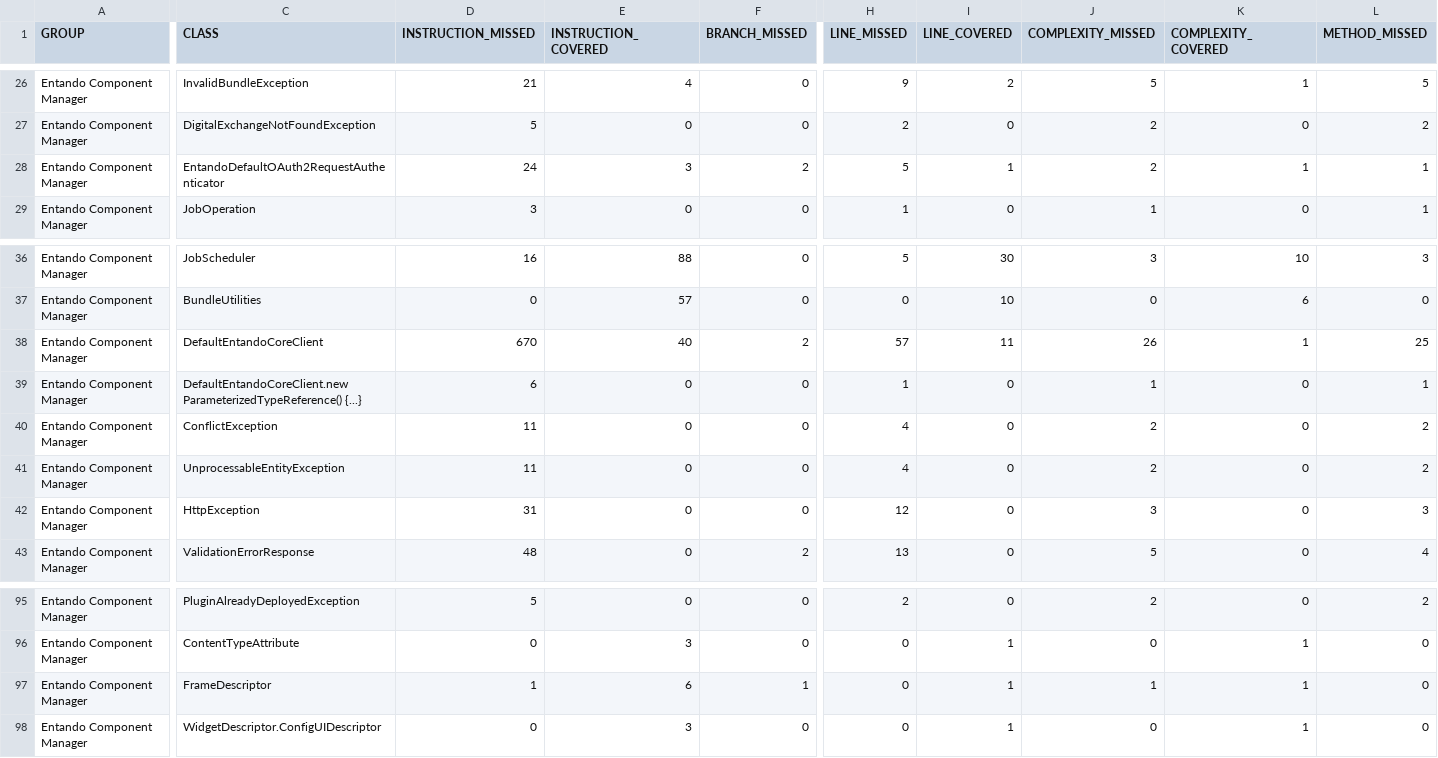
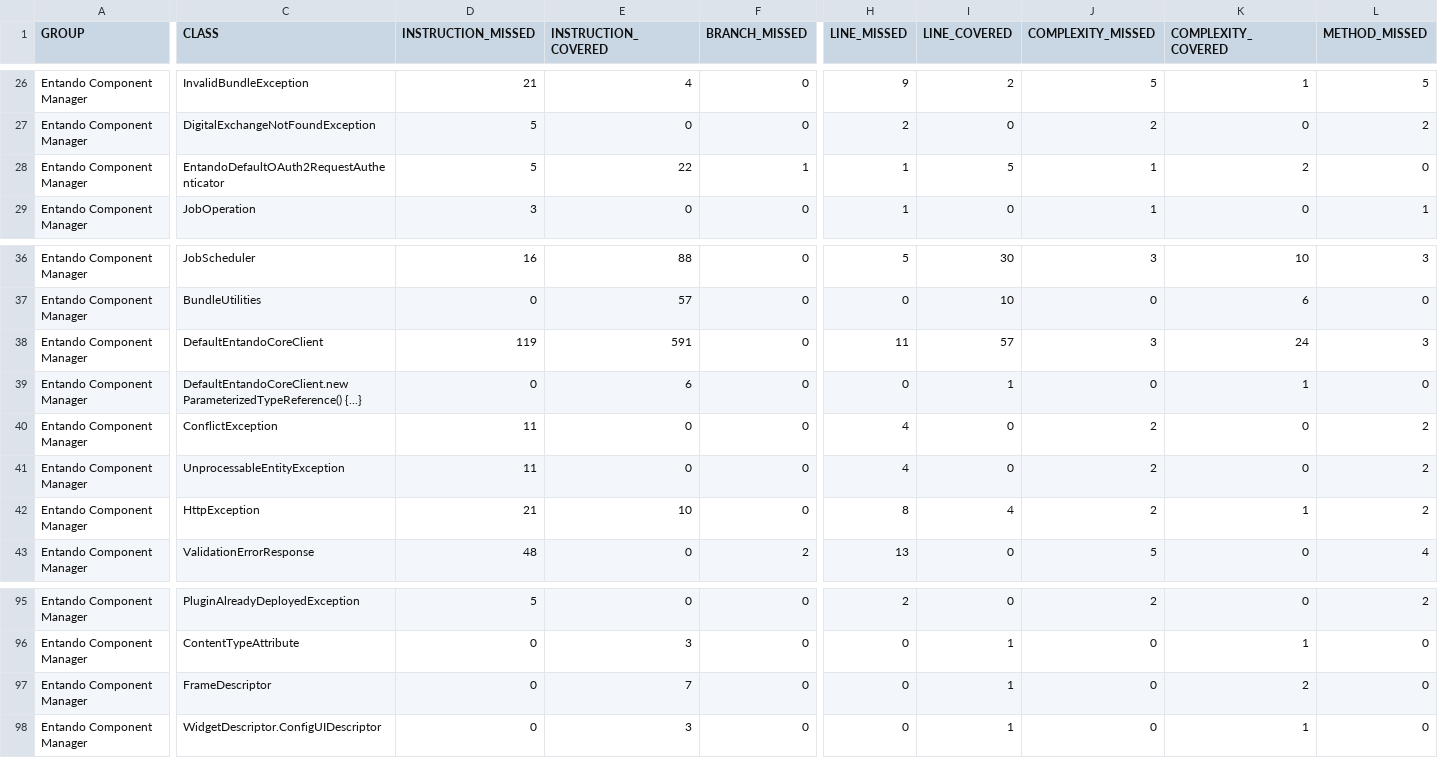
Before and after one commit to entando-k8s-infrastructure/devops-results, a CSV file: entando-component-manager/PR-49/jacoco/jacoco.csv, drawn as a sheet; only a part is shown, gaps mark what is left out; removed rows and columns are numbered as before the commit, all else as after; rows hold the shown columns only; the diff covers the shown part only; the diff names each change by its address in the sheet, - before the commit and + after, or states it on an @@ line.

Commit message:
Publishing files for path entando-component-manager/PR-49

```diff
--- a/entando-component-manager/PR-49/jacoco/jacoco.csv
+++ b/entando-component-manager/PR-49/jacoco/jacoco.csv
-row 28: Entando Component Manager | EntandoDefaultOAuth2RequestAuthenticator | 24 | 3 | 2 | 5 | 1 | 2 | 1 | 1
+row 28: Entando Component Manager | EntandoDefaultOAuth2RequestAuthenticator | 5 | 22 | 1 | 1 | 5 | 1 | 2 | 0
+row 38: Entando Component Manager | DefaultEntandoCoreClient | 119 | 591 | 0 | 11 | 57 | 3 | 24 | 3
-C39 (CLASS): DefaultEntandoCoreClient
+C39 (CLASS): DefaultEntandoCoreClient.new ParameterizedTypeReference() {...}
-D39 (INSTRUCTION_MISSED): 670
+D39 (INSTRUCTION_MISSED): 0
-E39 (INSTRUCTION_COVERED): 40
+E39 (INSTRUCTION_COVERED): 6
-F39 (BRANCH_MISSED): 2
+F39 (BRANCH_MISSED): 0
-H39 (LINE_MISSED): 57
+H39 (LINE_MISSED): 0
-I39 (LINE_COVERED): 11
+I39 (LINE_COVERED): 1
-J39 (COMPLEXITY_MISSED): 26
+J39 (COMPLEXITY_MISSED): 0
-L39 (METHOD_MISSED): 25
+L39 (METHOD_MISSED): 0
-row 39: Entando Component Manager | DefaultEntandoCoreClient.new ParameterizedTypeReference() {...} | 6 | 0 | 0 | 1 | 0 | 1 | 0 | 1
-D42 (INSTRUCTION_MISSED): 31
+D42 (INSTRUCTION_MISSED): 21
-E42 (INSTRUCTION_COVERED): 0
+E42 (INSTRUCTION_COVERED): 10
-H42 (LINE_MISSED): 12
+H42 (LINE_MISSED): 8
-I42 (LINE_COVERED): 0
+I42 (LINE_COVERED): 4
-J42 (COMPLEXITY_MISSED): 3
+J42 (COMPLEXITY_MISSED): 2
-K42 (COMPLEXITY_COVERED): 0
+K42 (COMPLEXITY_COVERED): 1
-L42 (METHOD_MISSED): 3
+L42 (METHOD_MISSED): 2
-D97 (INSTRUCTION_MISSED): 1
+D97 (INSTRUCTION_MISSED): 0
-E97 (INSTRUCTION_COVERED): 6
+E97 (INSTRUCTION_COVERED): 7
-F97 (BRANCH_MISSED): 1
+F97 (BRANCH_MISSED): 0
-J97 (COMPLEXITY_MISSED): 1
+J97 (COMPLEXITY_MISSED): 0
-K97 (COMPLEXITY_COVERED): 1
+K97 (COMPLEXITY_COVERED): 2
```
Also changed, not shown: 22 edited cells elsewhere in this file, 39 other files.
